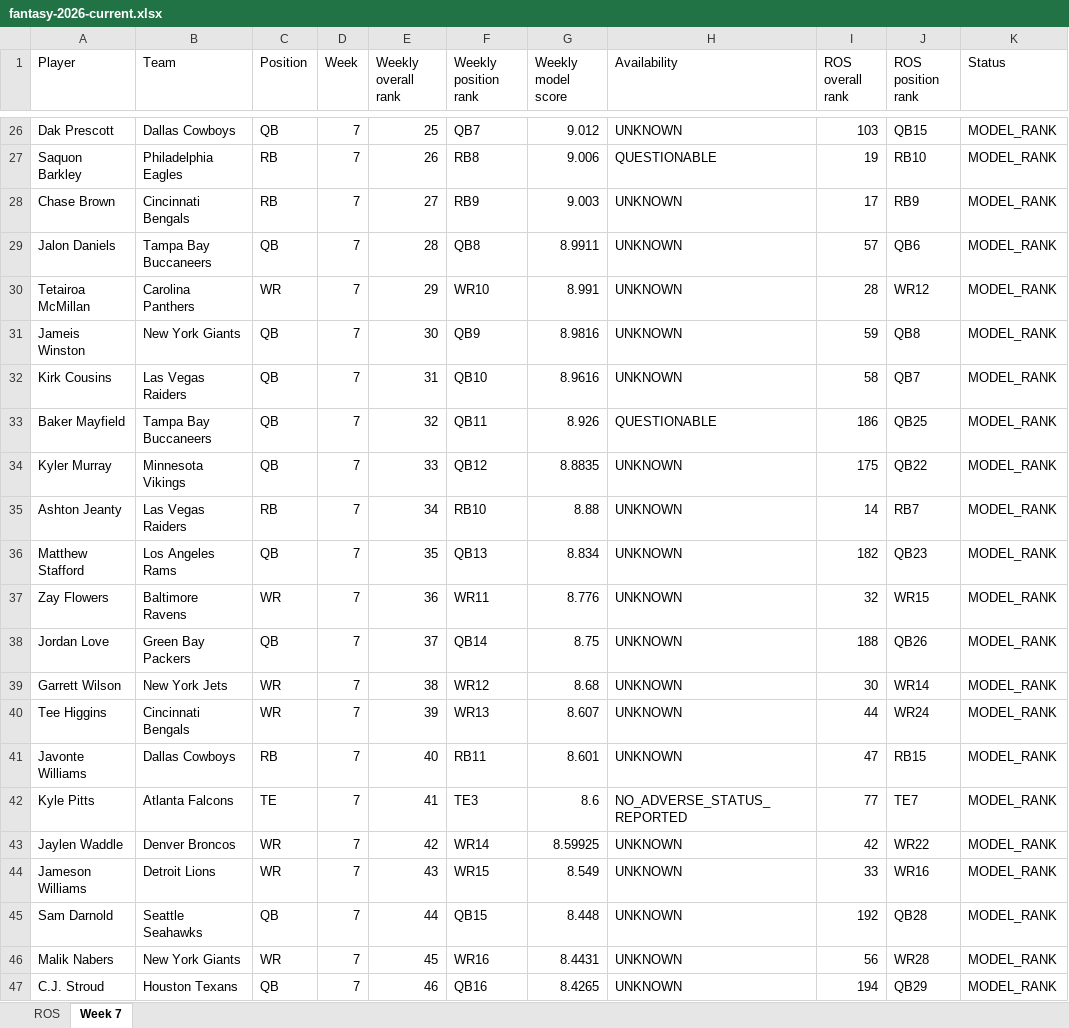
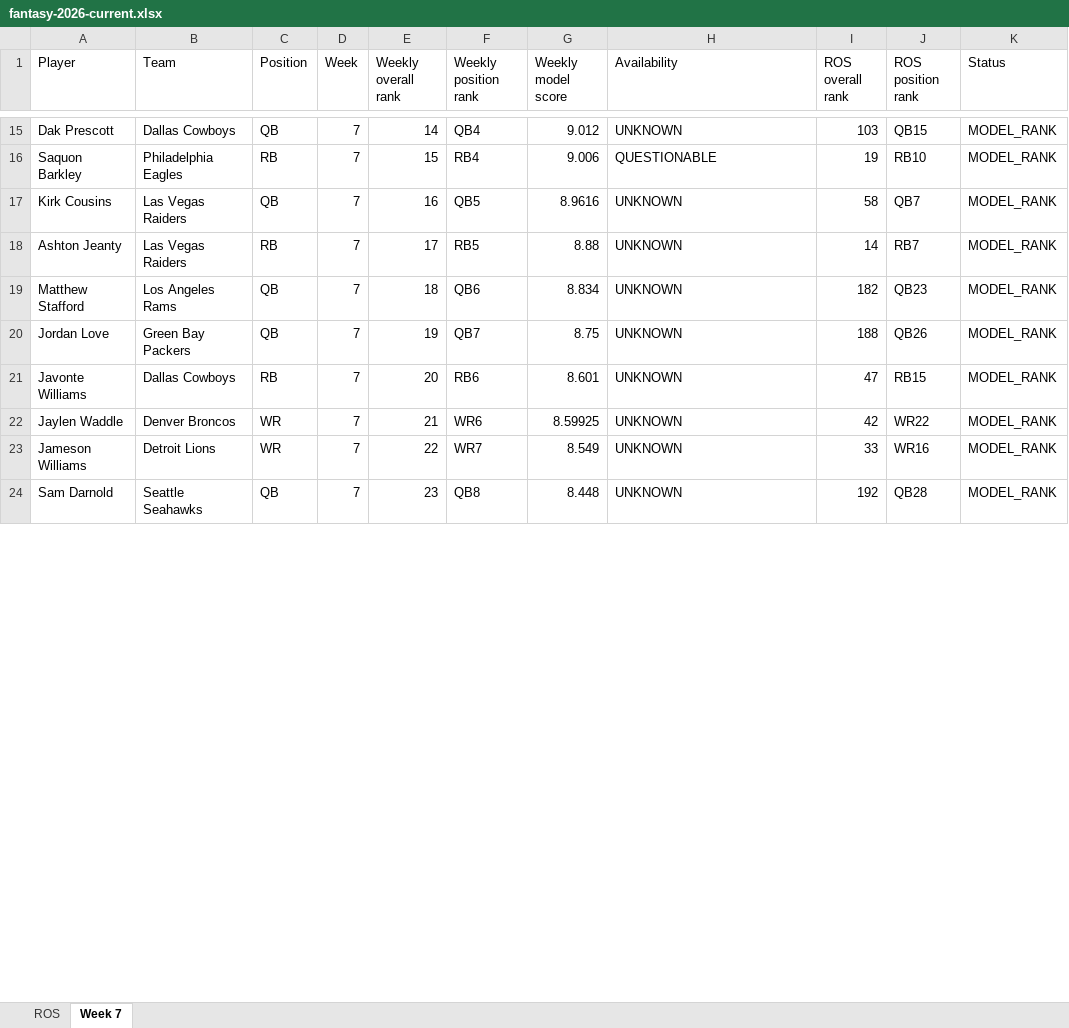
Before and after one commit to brandonlowery013-glitch/-fantasy-2026-player-comparison-, an Excel workbook: exports/fantasy-2026-current.xlsx, sheet Week 7, drawn as a sheet; only a part is shown, gaps mark what is left out; values as stored, in another font and other column widths than the file's, no borders; removed rows and columns are numbered as before the commit, all else as after; the diff covers the shown part only; the diff names each change by its address in the sheet, - before the commit and + after, or states it on an @@ line.

```diff
--- a/exports/fantasy-2026-current.xlsx (sheet Week 7)
+++ b/exports/fantasy-2026-current.xlsx (sheet Week 7)
-E15 (Weekly overall rank): 25
+E15 (Weekly overall rank): 14
-F15 (Weekly position rank): QB7
+F15 (Weekly position rank): QB4
-E16 (Weekly overall rank): 26
+E16 (Weekly overall rank): 15
-F16 (Weekly position rank): RB8
+F16 (Weekly position rank): RB4
-row 28: Chase Brown | Cincinnati Bengals | RB | 7 | 27 | RB9 | 9.003 | UNKNOWN | 17 | RB9 | MODEL_RANK
-row 29: Jalon Daniels | Tampa Bay Buccaneers | QB | 7 | 28 | QB8 | 8.9911 | UNKNOWN | 57 | QB6 | MODEL_RANK
-row 30: Tetairoa McMillan | Carolina Panthers | WR | 7 | 29 | WR10 | 8.991 | UNKNOWN | 28 | WR12 | MODEL_RANK
-row 31: Jameis Winston | New York Giants | QB | 7 | 30 | QB9 | 8.9816 | UNKNOWN | 59 | QB8 | MODEL_RANK
-E17 (Weekly overall rank): 31
+E17 (Weekly overall rank): 16
-F17 (Weekly position rank): QB10
+F17 (Weekly position rank): QB5
-row 33: Baker Mayfield | Tampa Bay Buccaneers | QB | 7 | 32 | QB11 | 8.926 | QUESTIONABLE | 186 | QB25 | MODEL_RANK
-row 34: Kyler Murray | Minnesota Vikings | QB | 7 | 33 | QB12 | 8.8835 | UNKNOWN | 175 | QB22 | MODEL_RANK
-E18 (Weekly overall rank): 34
+E18 (Weekly overall rank): 17
-F18 (Weekly position rank): RB10
+F18 (Weekly position rank): RB5
-E19 (Weekly overall rank): 35
+E19 (Weekly overall rank): 18
-F19 (Weekly position rank): QB13
+F19 (Weekly position rank): QB6
-row 37: Zay Flowers | Baltimore Ravens | WR | 7 | 36 | WR11 | 8.776 | UNKNOWN | 32 | WR15 | MODEL_RANK
-E20 (Weekly overall rank): 37
+E20 (Weekly overall rank): 19
-F20 (Weekly position rank): QB14
+F20 (Weekly position rank): QB7
-row 39: Garrett Wilson | New York Jets | WR | 7 | 38 | WR12 | 8.68 | UNKNOWN | 30 | WR14 | MODEL_RANK
-row 40: Tee Higgins | Cincinnati Bengals | WR | 7 | 39 | WR13 | 8.607 | UNKNOWN | 44 | WR24 | MODEL_RANK
-E21 (Weekly overall rank): 40
+E21 (Weekly overall rank): 20
-F21 (Weekly position rank): RB11
+F21 (Weekly position rank): RB6
-row 42: Kyle Pitts | Atlanta Falcons | TE | 7 | 41 | TE3 | 8.6 | NO_ADVERSE_STATUS_REPORTED | 77 | TE7 | MODEL_RANK
-E22 (Weekly overall rank): 42
+E22 (Weekly overall rank): 21
-F22 (Weekly position rank): WR14
+F22 (Weekly position rank): WR6
-E23 (Weekly overall rank): 43
+E23 (Weekly overall rank): 22
-F23 (Weekly position rank): WR15
+F23 (Weekly position rank): WR7
-E24 (Weekly overall rank): 44
+E24 (Weekly overall rank): 23
-F24 (Weekly position rank): QB15
+F24 (Weekly position rank): QB8
-row 46: Malik Nabers | New York Giants | WR | 7 | 45 | WR16 | 8.4431 | UNKNOWN | 56 | WR28 | MODEL_RANK
-row 47: C.J. Stroud | Houston Texans | QB | 7 | 46 | QB16 | 8.4265 | UNKNOWN | 194 | QB29 | MODEL_RANK
```
Also changed, not shown: 63 added rows, 51 removed rows and 88 edited cells elsewhere in this sheet, 28 other files.
